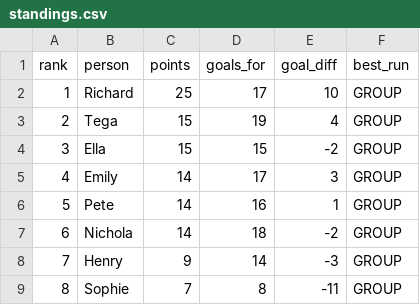
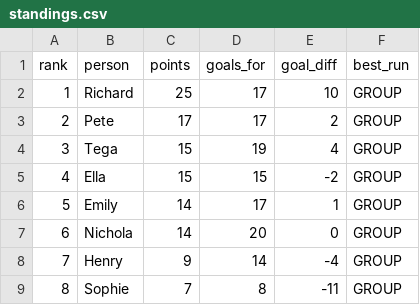
Before and after one commit to rjeans/wc2026-sweepstake, a CSV file: src/data/standings.csv, drawn as a sheet; removed rows and columns are numbered as before the commit, all else as after; the diff names each change by its address in the sheet, - before the commit and + after, or states it on an @@ line.

```diff
--- a/src/data/standings.csv
+++ b/src/data/standings.csv
+row 3: 2 | Pete | 17 | 17 | 2 | GROUP
@@ column A (rank) renumbered between rows 4 and 6 @@
-E6 (goal_diff): 3
+E6 (goal_diff): 1
-row 6: 5 | Pete | 14 | 16 | 1 | GROUP
-D7 (goals_for): 18
+D7 (goals_for): 20
-E7 (goal_diff): -2
+E7 (goal_diff): 0
-E8 (goal_diff): -3
+E8 (goal_diff): -4
```
Also changed, not shown: src/data/matches.csv, src/data/results.csv, 2 other files.
